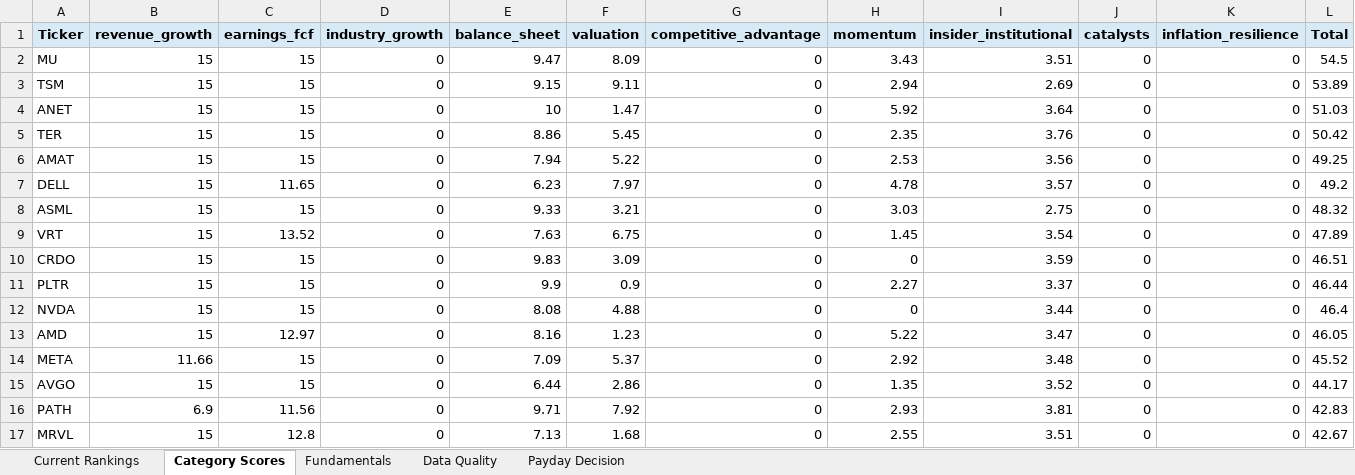
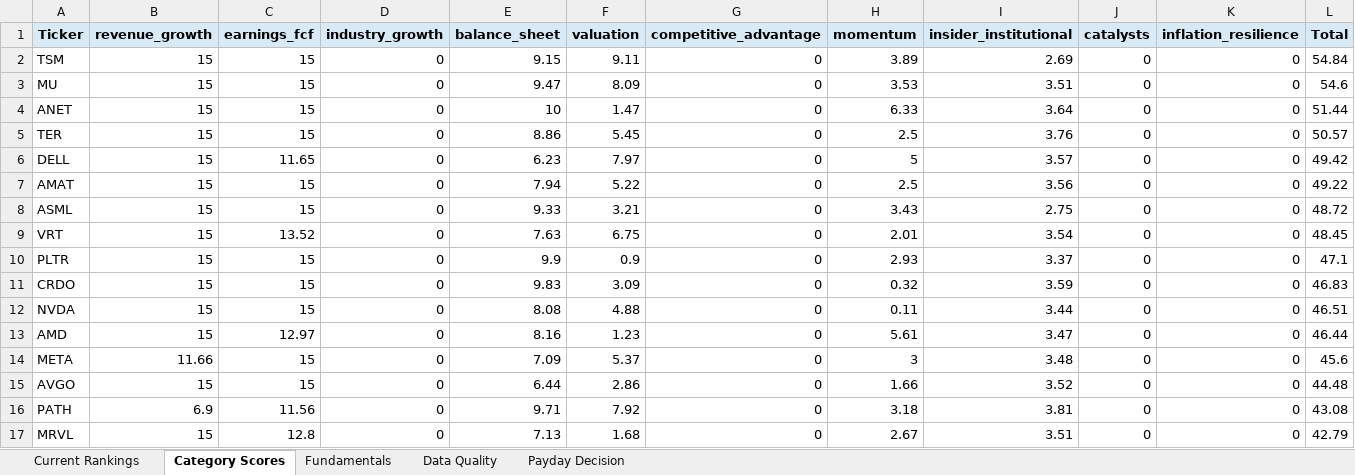
Before and after one commit to Grzesiak33/Version-2-Stock-Investment-Model, an Excel workbook: reports/investment_dashboard.xlsx, sheet Category Scores, drawn as a sheet; only a part is shown; values as stored, in another font and other column widths than the file's, no borders; removed rows and columns are numbered as before the commit, all else as after; the diff covers the shown part only; the diff names each change by its address in the sheet, - before the commit and + after, or states it on an @@ line.

```diff
--- a/reports/investment_dashboard.xlsx (sheet Category Scores)
+++ b/reports/investment_dashboard.xlsx (sheet Category Scores)
-row 2: MU | 15 | 15 | 0 | 9.47 | 8.09 | 0 | 3.43 | 3.51 | 0 | 0 | 54.5
-H2 (momentum): 2.94
+H2 (momentum): 3.89
-L2 (Total): 53.89
+L2 (Total): 54.84
+row 3: MU | 15 | 15 | 0 | 9.47 | 8.09 | 0 | 3.53 | 3.51 | 0 | 0 | 54.6
-H4 (momentum): 5.92
+H4 (momentum): 6.33
-L4 (Total): 51.03
+L4 (Total): 51.44
-H5 (momentum): 2.35
+H5 (momentum): 2.5
-L5 (Total): 50.42
+L5 (Total): 50.57
-row 6: AMAT | 15 | 15 | 0 | 7.94 | 5.22 | 0 | 2.53 | 3.56 | 0 | 0 | 49.25
-H6 (momentum): 4.78
+H6 (momentum): 5
-L6 (Total): 49.2
+L6 (Total): 49.42
+row 7: AMAT | 15 | 15 | 0 | 7.94 | 5.22 | 0 | 2.5 | 3.56 | 0 | 0 | 49.22
-H8 (momentum): 3.03
+H8 (momentum): 3.43
-L8 (Total): 48.32
+L8 (Total): 48.72
-H9 (momentum): 1.45
+H9 (momentum): 2.01
-L9 (Total): 47.89
+L9 (Total): 48.45
-row 10: CRDO | 15 | 15 | 0 | 9.83 | 3.09 | 0 | 0 | 3.59 | 0 | 0 | 46.51
-H10 (momentum): 2.27
+H10 (momentum): 2.93
-L10 (Total): 46.44
+L10 (Total): 47.1
+row 11: CRDO | 15 | 15 | 0 | 9.83 | 3.09 | 0 | 0.32 | 3.59 | 0 | 0 | 46.83
-H12 (momentum): 0
+H12 (momentum): 0.11
-L12 (Total): 46.4
+L12 (Total): 46.51
-H13 (momentum): 5.22
+H13 (momentum): 5.61
-L13 (Total): 46.05
+L13 (Total): 46.44
-H14 (momentum): 2.92
+H14 (momentum): 3
-L14 (Total): 45.52
+L14 (Total): 45.6
-H15 (momentum): 1.35
+H15 (momentum): 1.66
-L15 (Total): 44.17
+L15 (Total): 44.48
-H16 (momentum): 2.93
+H16 (momentum): 3.18
-L16 (Total): 42.83
+L16 (Total): 43.08
-H17 (momentum): 2.55
+H17 (momentum): 2.67
-L17 (Total): 42.67
+L17 (Total): 42.79
```
Also changed, not shown: 3 added rows, 3 removed rows and 22 edited cells elsewhere in this sheet, sheet Fundamentals, sheet Current Rankings, sheet Data Quality, sheet Payday Decision, 32 other files.
